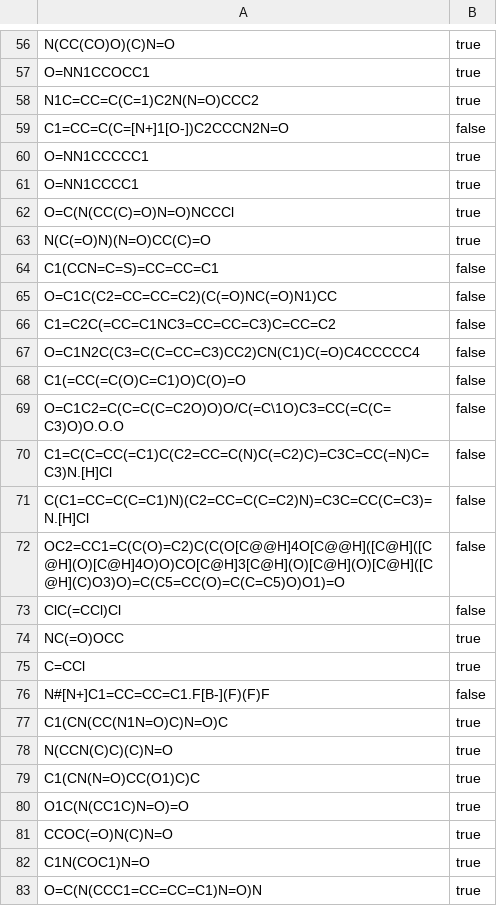
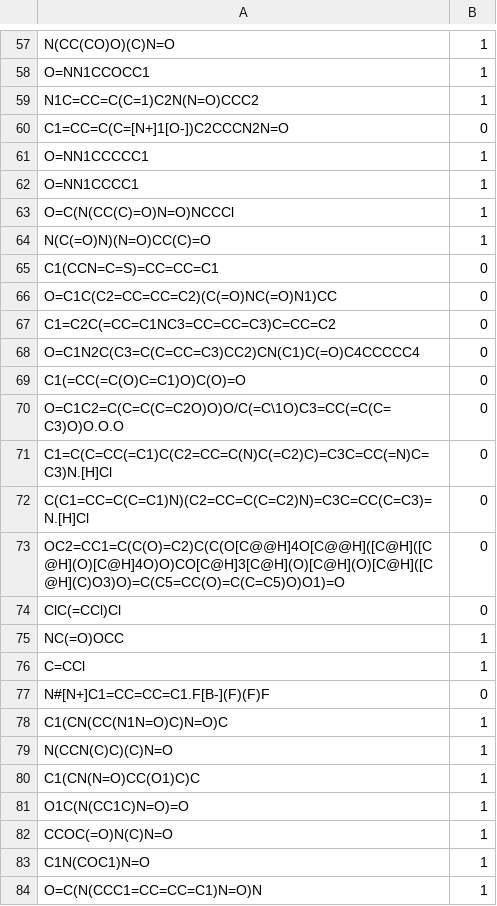
Before and after one commit to mguetlein/opentox-validation, a CSV file: data/hamster_carcinogenicity.csv, drawn as a sheet; only a part is shown, gaps mark what is left out; addresses are those after the commit; the diff covers the shown part only; the diff names each change by its address in the sheet, - before the commit and + after, or states it on an @@ line.

```diff
--- a/data/hamster_carcinogenicity.csv
+++ b/data/hamster_carcinogenicity.csv
-B57:B59: true
+B57:B59: 1
-B60: false
+B60: 0
-B61:B64: true
+B61:B64: 1
-B65:B74: false
+B65:B74: 0
-B75:B76: true
+B75:B76: 1
-B77: false
+B77: 0
-B78:B84: true
+B78:B84: 1
```
Also changed, not shown: 1 added row and 57 edited cells elsewhere in this file, 20 other files.
